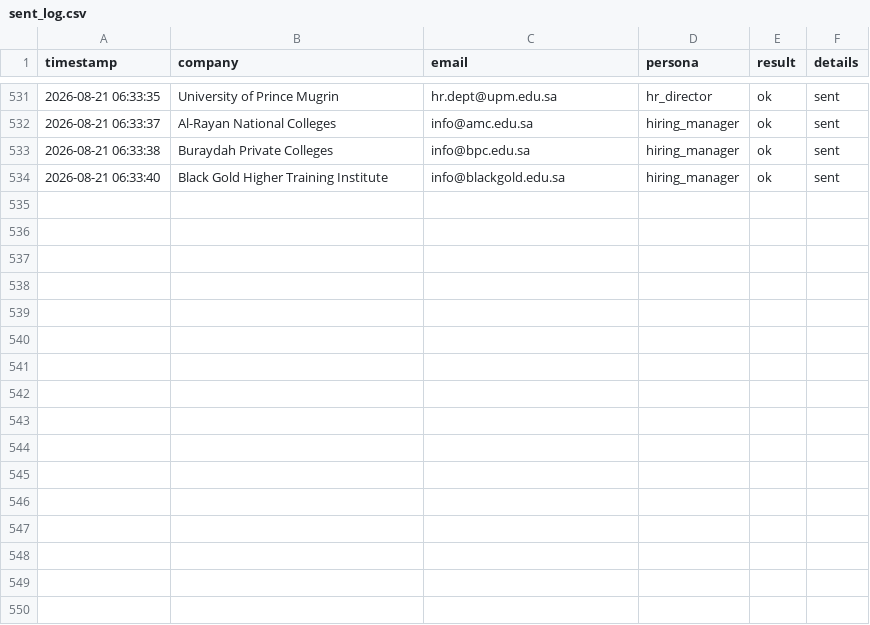
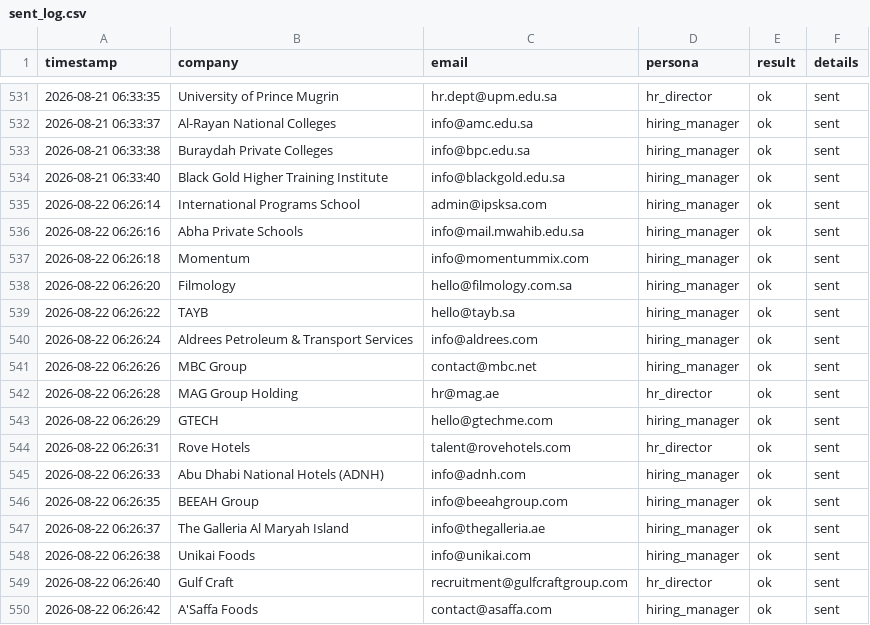
Before and after one commit to Nuredin-Moh/job-madinah, a CSV file: data/sent_log.csv, drawn as a sheet; only a part is shown, gaps mark what is left out.

```diff
--- a/data/sent_log.csv
+++ b/data/sent_log.csv
@@ -534 +534,17 @@ timestamp,company,email,persona,result,details
 2026-08-21 06:33:40,Black Gold Higher Training Institute,info@blackgold.edu.sa,hiring_manager,ok,sent
+2026-08-22 06:26:14,International Programs School,admin@ipsksa.com,hiring_manager,ok,sent
+2026-08-22 06:26:16,Abha Private Schools,info@mail.mwahib.edu.sa,hiring_manager,ok,sent
+2026-08-22 06:26:18,Momentum,info@momentummix.com,hiring_manager,ok,sent
+2026-08-22 06:26:20,Filmology,hello@filmology.com.sa,hiring_manager,ok,sent
+2026-08-22 06:26:22,TAYB,hello@tayb.sa,hiring_manager,ok,sent
+2026-08-22 06:26:24,Aldrees Petroleum & Transport Services,info@aldrees.com,hiring_manager,ok,sent
+2026-08-22 06:26:26,MBC Group,contact@mbc.net,hiring_manager,ok,sent
+2026-08-22 06:26:28,MAG Group Holding,hr@mag.ae,hr_director,ok,sent
+2026-08-22 06:26:29,GTECH,hello@gtechme.com,hiring_manager,ok,sent
+2026-08-22 06:26:31,Rove Hotels,talent@rovehotels.com,hr_director,ok,sent
+2026-08-22 06:26:33,Abu Dhabi National Hotels (ADNH),info@adnh.com,hiring_manager,ok,sent
+2026-08-22 06:26:35,BEEAH Group,info@beeahgroup.com,hiring_manager,ok,sent
+2026-08-22 06:26:37,The Galleria Al Maryah Island,info@thegalleria.ae,hiring_manager,ok,sent
+2026-08-22 06:26:38,Unikai Foods,info@unikai.com,hiring_manager,ok,sent
+2026-08-22 06:26:40,Gulf Craft,recruitment@gulfcraftgroup.com,hr_director,ok,sent
+2026-08-22 06:26:42,A'Saffa Foods,contact@asaffa.com,hiring_manager,ok,sent
```
Also changed, not shown: data/portal_queue.csv, data/sent_history.csv.
